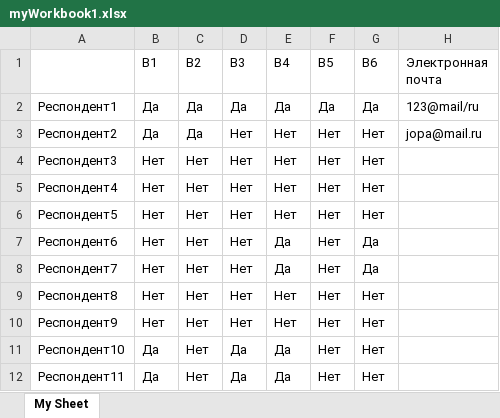
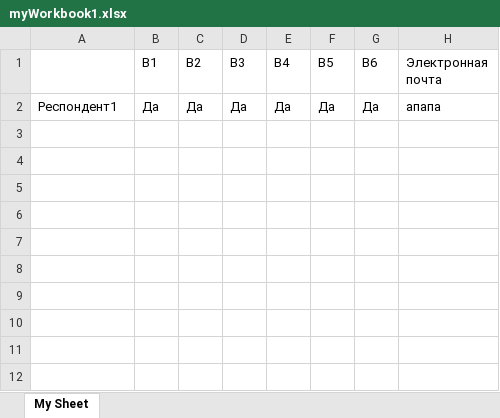
Before and after one commit to NickShekhovtsov/Stankin.Connect, an Excel workbook: Stankin.Connect/myWorkbook1.xlsx, sheet My Sheet, drawn as a sheet; values as stored, in another font and other column widths than the file's, no borders; the diff names each change by its address in the sheet, - before the commit and + after, or states it on an @@ line.

```diff
--- a/Stankin.Connect/myWorkbook1.xlsx (sheet My Sheet)
+++ b/Stankin.Connect/myWorkbook1.xlsx (sheet My Sheet)
-H2 (Электронная почта): 123@mail/ru
+H2 (Электронная почта): апапа
-row 3: Респондент2 | Да | Да | Нет | Нет | Нет | Нет | jopa@mail.ru
-row 4: Респондент3 | Нет | Нет | Нет | Нет | Нет | Нет
-row 5: Респондент4 | Нет | Нет | Нет | Нет | Нет | Нет
-row 6: Респондент5 | Нет | Нет | Нет | Нет | Нет | Нет
-row 7: Респондент6 | Нет | Нет | Нет | Да | Нет | Да
-row 8: Респондент7 | Нет | Нет | Нет | Да | Нет | Да
-row 9: Респондент8 | Нет | Нет | Нет | Нет | Нет | Нет
-row 10: Респондент9 | Нет | Нет | Нет | Нет | Нет | Нет
-row 11: Респондент10 | Да | Нет | Да | Да | Нет | Нет
-row 12: Респондент11 | Да | Нет | Да | Да | Нет | Нет
```
Also changed, not shown: 7 other files.
